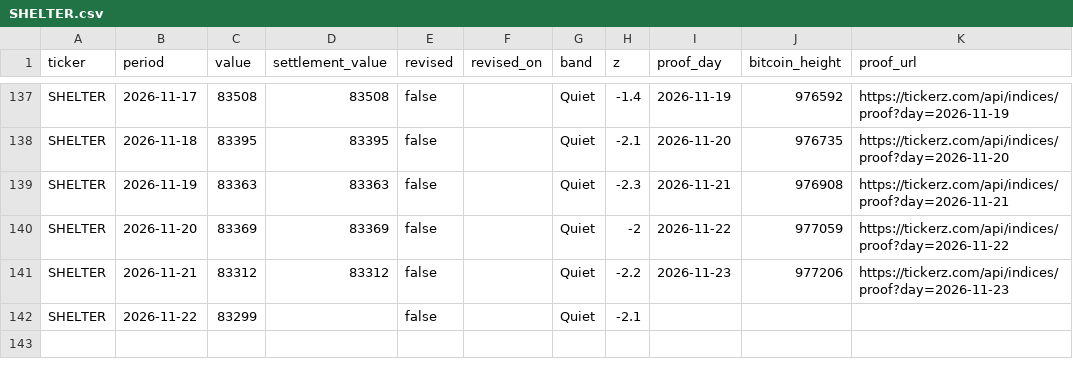
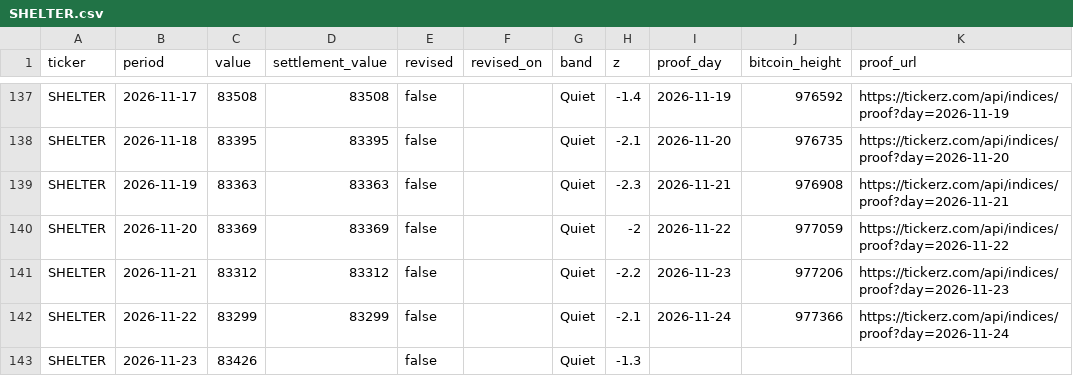
Before and after one commit to tickerzhq/tickerz-open, a CSV file: prints/SHELTER.csv, drawn as a sheet; only a part is shown, gaps mark what is left out.

Commit message:
Prints through 2026-11-24

```diff
--- a/prints/SHELTER.csv
+++ b/prints/SHELTER.csv
@@ -141,2 +141,3 @@ SHELTER,2026-11-20,83369,83369,false,,Quiet,-2,2026-11-22,977059,https://tickerz
 SHELTER,2026-11-21,83312,83312,false,,Quiet,-2.2,2026-11-23,977206,https://tickerz.com/api/indices/proof?day=2026-11-23
-SHELTER,2026-11-22,83299,,false,,Quiet,-2.1,,,
+SHELTER,2026-11-22,83299,83299,false,,Quiet,-2.1,2026-11-24,977366,https://tickerz.com/api/indices/proof?day=2026-11-24
+SHELTER,2026-11-23,83426,,false,,Quiet,-1.3,,,
```
Also changed, not shown: prints/MINTS.csv, 1 other file.
